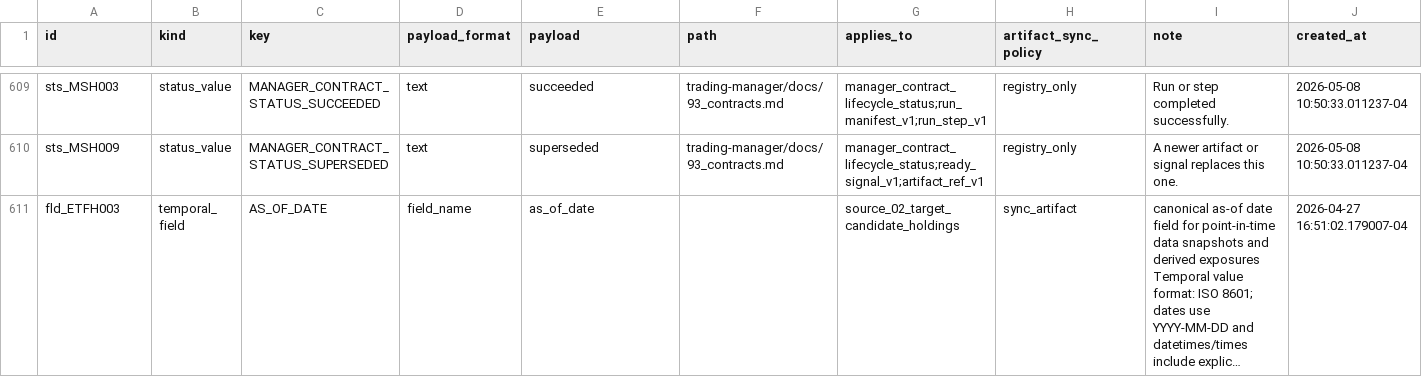
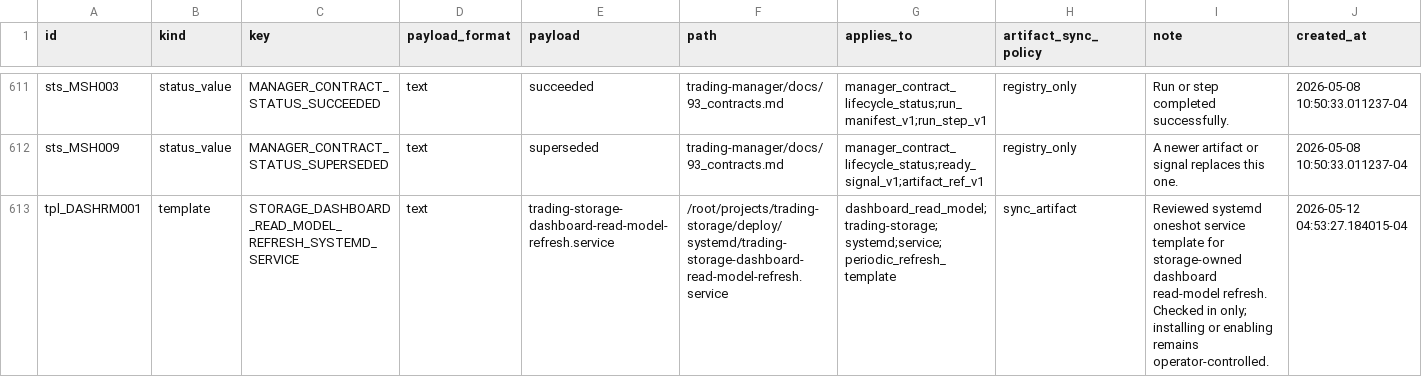
Before and after one commit to gilmore307/trading-manager, a CSV file: scripts/registry/current.csv, drawn as a sheet; only a part is shown, gaps mark what is left out; the shorter side is filled out with more unchanged rows; long unchanged cells end in …; rows hold the shown columns only; the diff covers the shown part only; the diff names each change by its address in the sheet, - before the commit and + after, or states it on an @@ line.

Commit message:
Register dashboard read model refresh

```diff
--- a/scripts/registry/current.csv
+++ b/scripts/registry/current.csv
+row 613: tpl_DASHRM001 | template | STORAGE_DASHBOARD_READ_MODEL_REFRESH_SYSTEMD_SERVICE | text | trading-storage-dashboard-read-model-refresh.service | /root/projects/trading-storage/deploy/systemd/trading-storage-dashboard-read-model-refresh.service | dashboard_read_model;trading-storage;systemd;service;periodic_refresh_template | sync_artifact | Reviewed systemd oneshot service template for storage-owned dashboard read-model refresh. Checked in only; installing or enabling remains operator-controlled. | 2026-05-12 04:53:27.184015-04
```
Also changed, not shown: 3 added rows elsewhere in this file, 2 other files.
